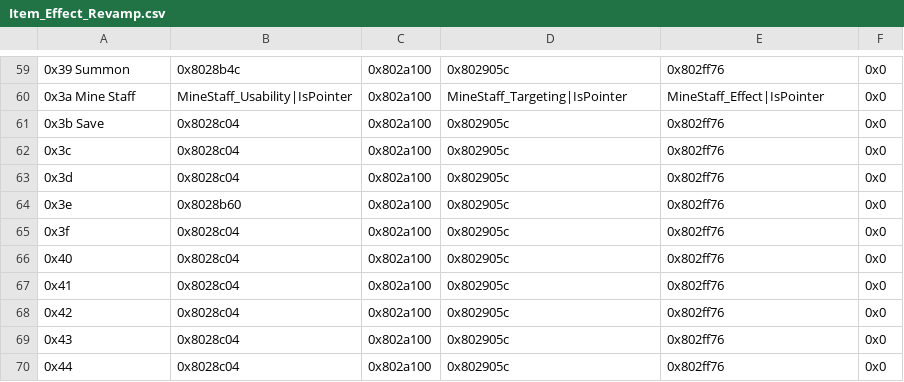
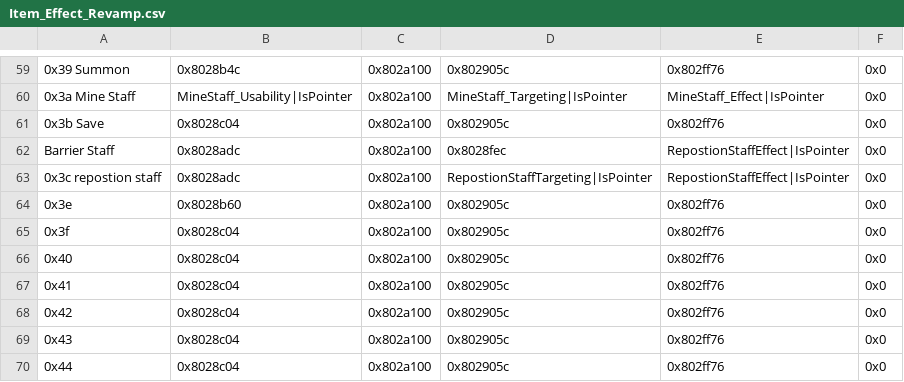
Before and after one commit to ToumeiHana/Inheritors-Build, a CSV file: Tables/NightmareModules/ItemEffectRevamp/Item_Effect_Revamp.csv, drawn as a sheet; only a part is shown, gaps mark what is left out; removed rows and columns are numbered as before the commit, all else as after; the diff names each change by its address in the sheet, - before the commit and + after, or states it on an @@ line.

```diff
--- a/Tables/NightmareModules/ItemEffectRevamp/Item_Effect_Revamp.csv
+++ b/Tables/NightmareModules/ItemEffectRevamp/Item_Effect_Revamp.csv
-row 62: 0x3c | 0x8028c04 | 0x802a100 | 0x802905c | 0x802ff76 | 0x0
-row 63: 0x3d | 0x8028c04 | 0x802a100 | 0x802905c | 0x802ff76 | 0x0
+row 62: Barrier Staff | 0x8028adc | 0x802a100 | 0x8028fec | RepostionStaffEffect|IsPointer | 0x0
+row 63: 0x3c repostion staff | 0x8028adc | 0x802a100 | RepostionStaffTargeting|IsPointer | RepostionStaffEffect|IsPointer | 0x0
```
Also changed, not shown: Tables/Map Sprite/Misc map sprite editor.csv, Tables/Map Sprite/Standing map sprite editor.csv, 45 other files.
